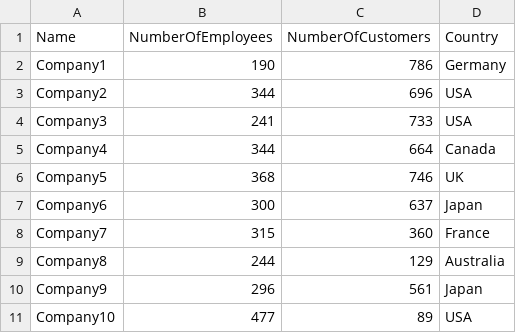
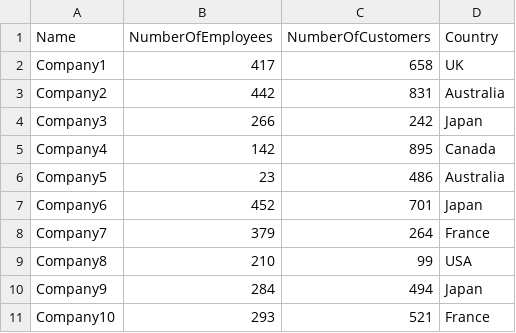
Before and after one commit to Santiors/Prodly-Test-Task, a CSV file: ProdlyTestTask/src/main/resources/TestData.csv, drawn as a sheet.

Commit message:
Update CSV file

```diff
--- a/ProdlyTestTask/src/main/resources/TestData.csv
+++ b/ProdlyTestTask/src/main/resources/TestData.csv
@@ -1,11 +1,11 @@
 Name,NumberOfEmployees,NumberOfCustomers,Country
-Company1,190,786,Germany
-Company2,344,696,USA
-Company3,241,733,USA
-Company4,344,664,Canada
-Company5,368,746,UK
-Company6,300,637,Japan
-Company7,315,360,France
-Company8,244,129,Australia
-Company9,296,561,Japan
-Company10,477,89,USA
+Company1,417,658,UK
+Company2,442,831,Australia
+Company3,266,242,Japan
+Company4,142,895,Canada
+Company5,23,486,Australia
+Company6,452,701,Japan
+Company7,379,264,France
+Company8,210,99,USA
+Company9,284,494,Japan
+Company10,293,521,France
```
